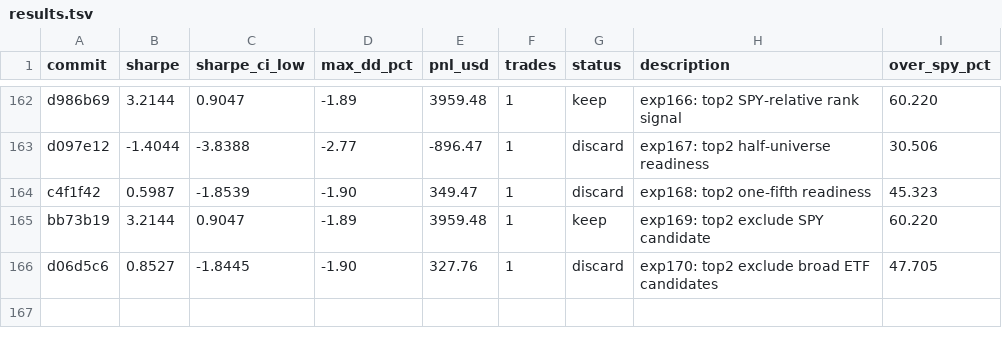
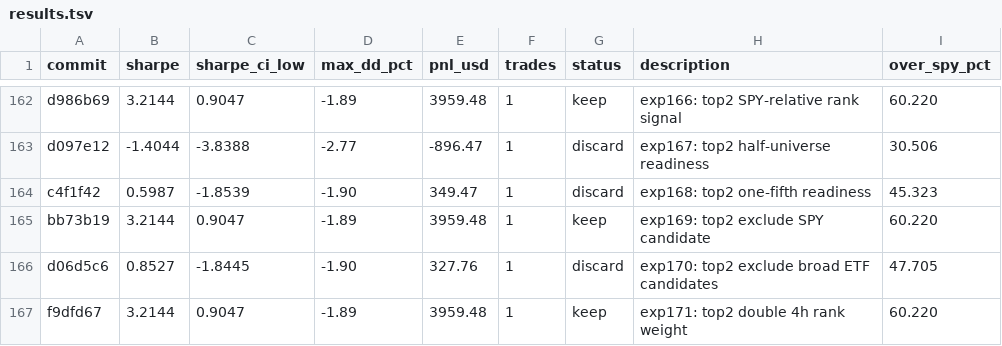
Before and after one commit to vzeman/trading-autoresearch, a TSV file: results.tsv, drawn as a sheet; only a part is shown, gaps mark what is left out.

Commit message:
docs: refresh iteration page + charts + results

```diff
--- a/results.tsv
+++ b/results.tsv
@@ -166 +166,2 @@ bb73b19	3.2144	0.9047	-1.89	3959.48	1	keep	exp169: top2 exclude SPY candidate	60
 d06d5c6	0.8527	-1.8445	-1.90	327.76	1	discard	exp170: top2 exclude broad ETF candidates	47.705
+f9dfd67	3.2144	0.9047	-1.89	3959.48	1	keep	exp171: top2 double 4h rank weight	60.220
```
Also changed, not shown: 12 other files.
